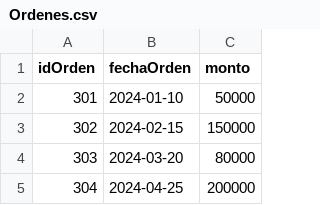
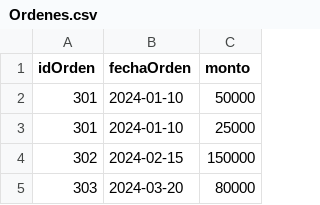
Before and after one commit to JuD4Mo/Actividad-Bases-de-Datos-Orientadas-a-Grafos-en-Neo4j-, a CSV file: Ordenes.csv, drawn as a sheet; only a part is shown; the shorter side is filled out with more unchanged rows.

Commit message:
Update Ordenes.csv

```diff
--- a/Ordenes.csv
+++ b/Ordenes.csv
@@ -2,2 +2,3 @@ idOrden,fechaOrden,monto
 301,2024-01-10,50000
+301,2024-01-10,25000
 302,2024-02-15,150000
```
